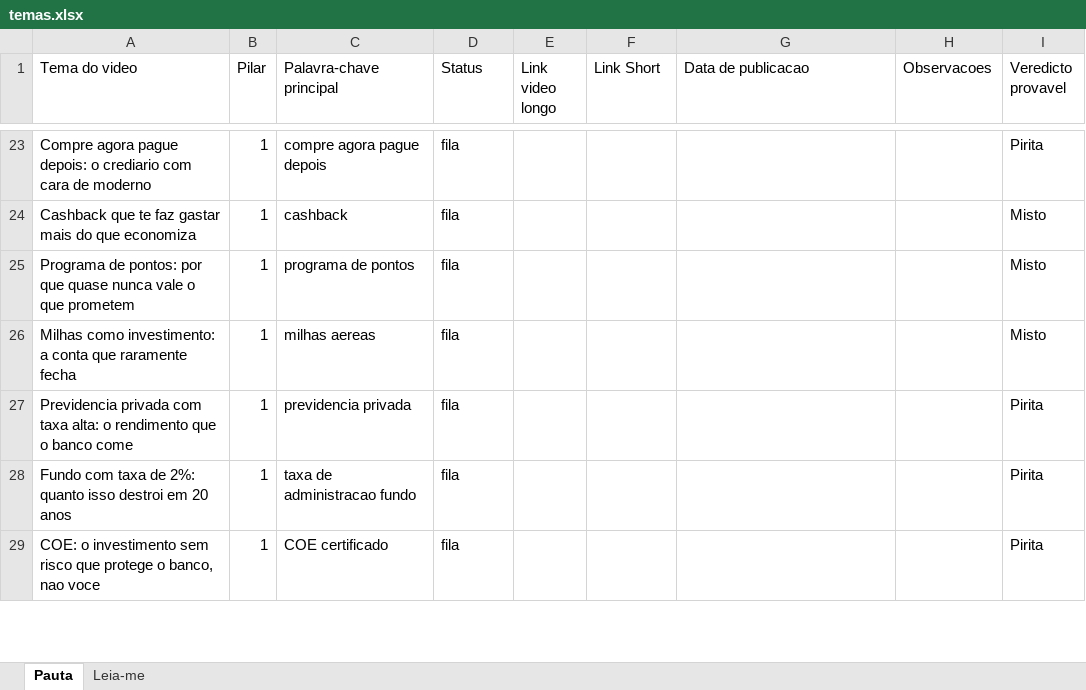
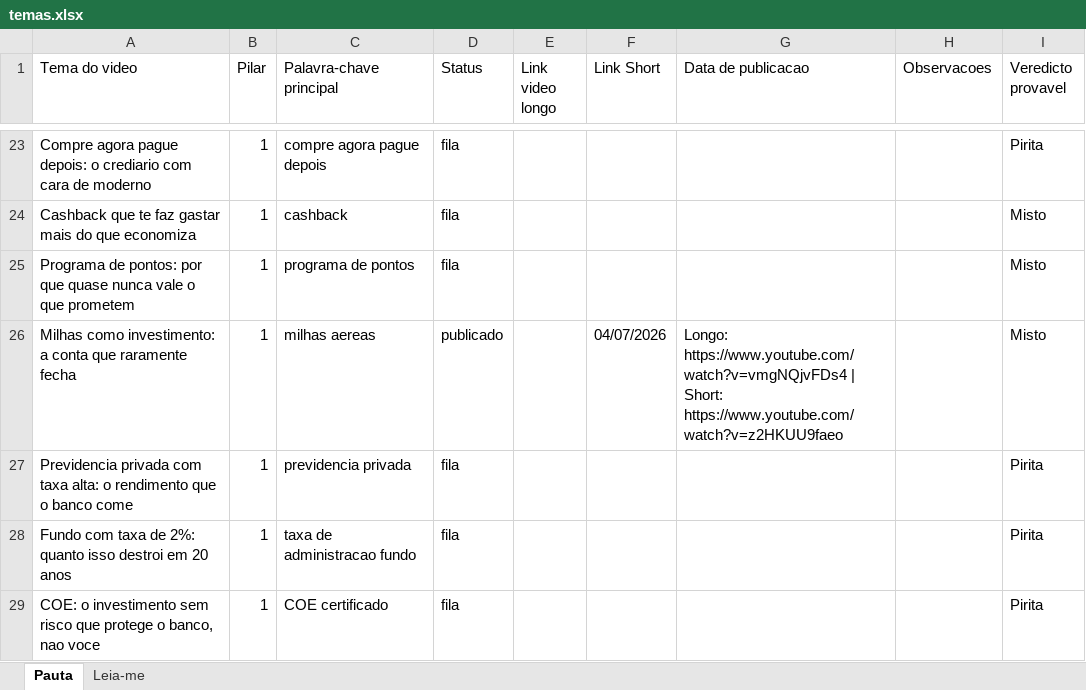
Before and after one commit to wilianjanez/CanalOuroDeTolo, an Excel workbook: temas/temas.xlsx, sheet Pauta, drawn as a sheet; only a part is shown, gaps mark what is left out; values as stored, in another font and other column widths than the file's, no borders; the diff names each change by its address in the sheet, - before the commit and + after, or states it on an @@ line.

```diff
--- a/temas/temas.xlsx (sheet Pauta)
+++ b/temas/temas.xlsx (sheet Pauta)
-D26 (Status): fila
+D26 (Status): publicado
-F26 (Link Short): (empty)
+F26 (Link Short): 04/07/2026
-G26 (Data de publicacao): (empty)
+G26 (Data de publicacao): Longo: https://www.youtube.com/watch?v=vmgNQjvFDs4 | Short: https://www.youtube.com/watch?v=z2HKUU9faeo
```
